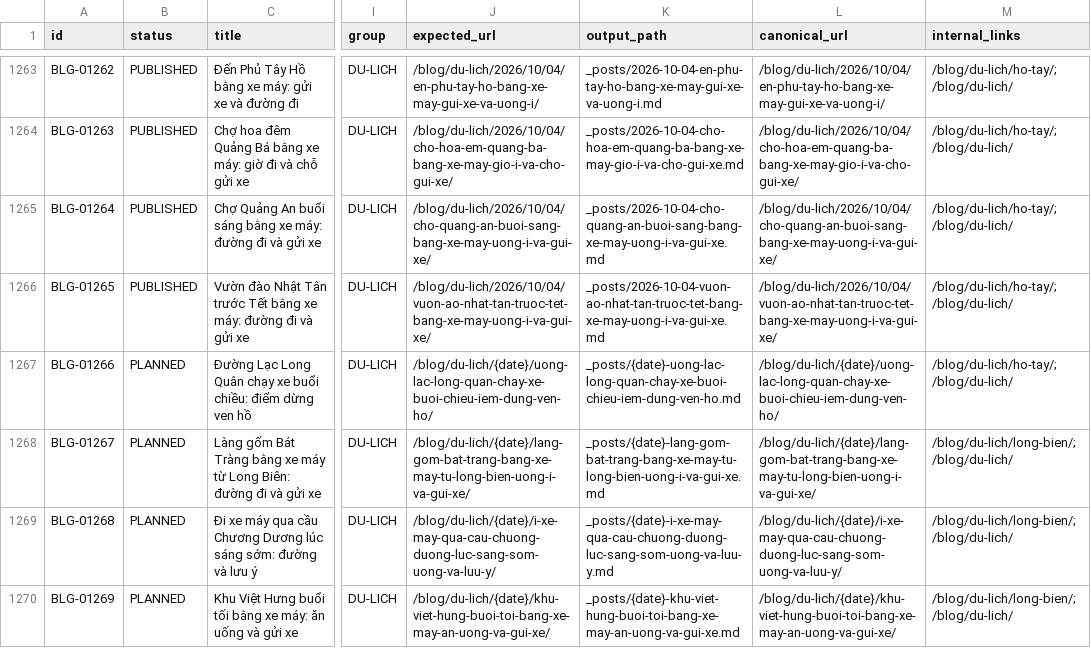
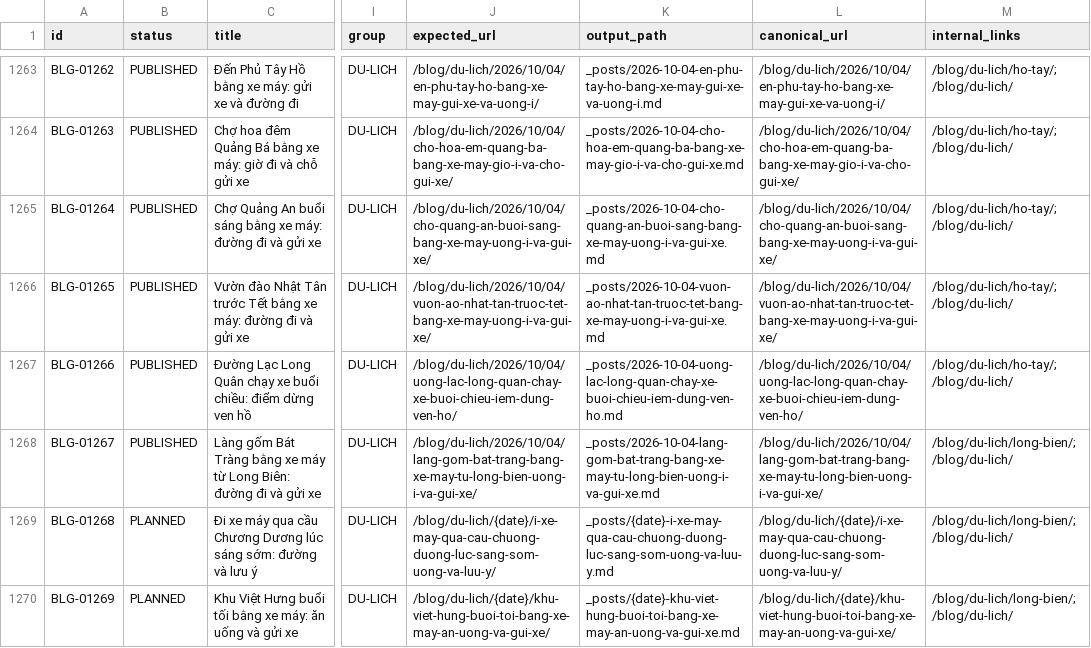
Before and after one commit to thuexemayhanoi/blog, a CSV file: data/content-matrix.csv, drawn as a sheet; only a part is shown, gaps mark what is left out; the diff names each change by its address in the sheet, - before the commit and + after, or states it on an @@ line.

Commit message:
factory: new publish (BLG-01266,BLG-01267) [automated txn]

```diff
--- a/data/content-matrix.csv
+++ b/data/content-matrix.csv
-B1267:B1268 (status): PLANNED
+B1267:B1268 (status): PUBLISHED
-J1267 (expected_url): /blog/du-lich/{date}/uong-lac-long-quan-chay-xe-buoi-chieu-iem-dung-ven-ho/
+J1267 (expected_url): /blog/du-lich/2026/10/04/uong-lac-long-quan-chay-xe-buoi-chieu-iem-dung-ven-ho/
-K1267 (output_path): _posts/{date}-uong-lac-long-quan-chay-xe-buoi-chieu-iem-dung-ven-ho.md
+K1267 (output_path): _posts/2026-10-04-uong-lac-long-quan-chay-xe-buoi-chieu-iem-dung-ven-ho.md
-L1267 (canonical_url): /blog/du-lich/{date}/uong-lac-long-quan-chay-xe-buoi-chieu-iem-dung-ven-ho/
+L1267 (canonical_url): /blog/du-lich/2026/10/04/uong-lac-long-quan-chay-xe-buoi-chieu-iem-dung-ven-ho/
-J1268 (expected_url): /blog/du-lich/{date}/lang-gom-bat-trang-bang-xe-may-tu-long-bien-uong-i-va-gui-xe/
+J1268 (expected_url): /blog/du-lich/2026/10/04/lang-gom-bat-trang-bang-xe-may-tu-long-bien-uong-i-va-gui-xe/
-K1268 (output_path): _posts/{date}-lang-gom-bat-trang-bang-xe-may-tu-long-bien-uong-i-va-gui-xe.md
+K1268 (output_path): _posts/2026-10-04-lang-gom-bat-trang-bang-xe-may-tu-long-bien-uong-i-va-gui-xe.md
-L1268 (canonical_url): /blog/du-lich/{date}/lang-gom-bat-trang-bang-xe-may-tu-long-bien-uong-i-va-gui-xe/
+L1268 (canonical_url): /blog/du-lich/2026/10/04/lang-gom-bat-trang-bang-xe-may-tu-long-bien-uong-i-va-gui-xe/
```
Also changed, not shown: 15 other files.
